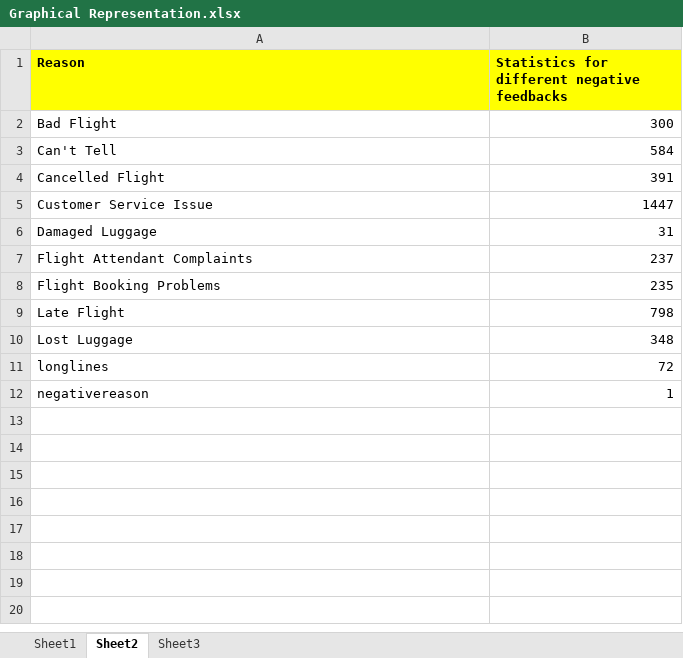
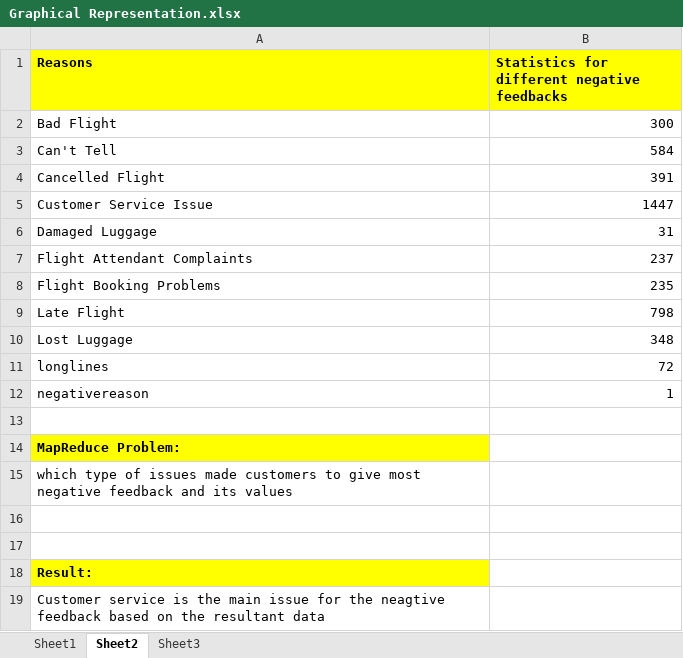
Before and after one commit to S525754/Tweet-Analysis-, an Excel workbook: Graphical Representation.xlsx, sheet Sheet2, drawn as a sheet; values as stored, in another font and other column widths than the file's, no borders; charts and pictures not drawn; the diff names each change by its address in the sheet, - before the commit and + after, or states it on an @@ line.

Commit message:
Added description for the results.

```diff
--- a/Graphical Representation.xlsx (sheet Sheet2)
+++ b/Graphical Representation.xlsx (sheet Sheet2)
-A1: Reason
+A1: Reasons
+row 13: (empty)
+row 14: MapReduce Problem:
+row 15: which type of issues made customers to give most negative feedback and its values
+row 16: (empty)
+row 17: (empty)
+row 18: Result:
+row 19: Customer service is the main issue for the neagtive feedback based on the resultant data
```
Also changed, not shown: sheet Sheet3, sheet Sheet1.
